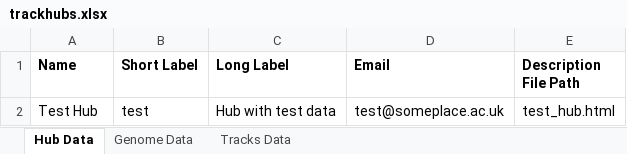
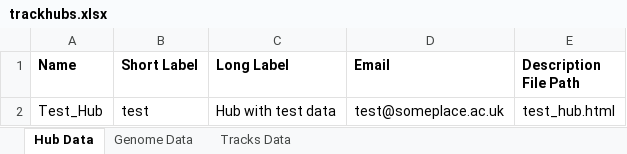
Before and after one commit to FAANG/dcc-portal-frontend, an Excel workbook: src/assets/with_examples/trackhubs.xlsx, sheet Hub Data, drawn as a sheet; values as stored, in another font and other column widths than the file's, no borders; the diff names each change by its address in the sheet, - before the commit and + after, or states it on an @@ line.

```diff
--- a/src/assets/with_examples/trackhubs.xlsx (sheet Hub Data)
+++ b/src/assets/with_examples/trackhubs.xlsx (sheet Hub Data)
-A2 (Name): Test Hub
+A2 (Name): Test_Hub
```
Also changed, not shown: sheet Tracks Data.
